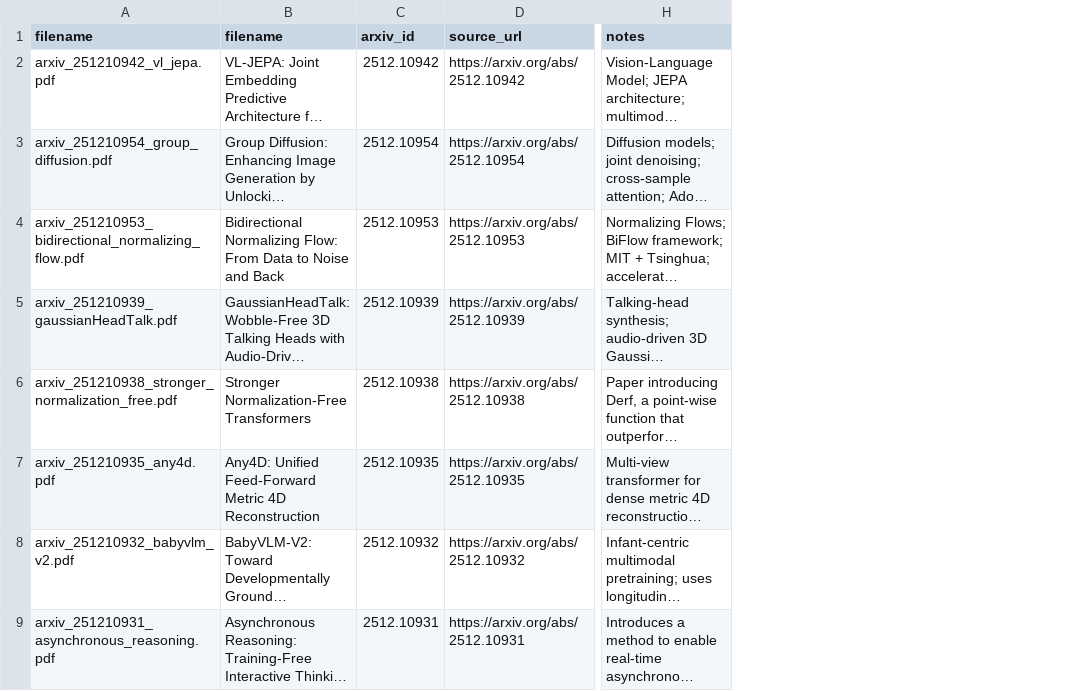
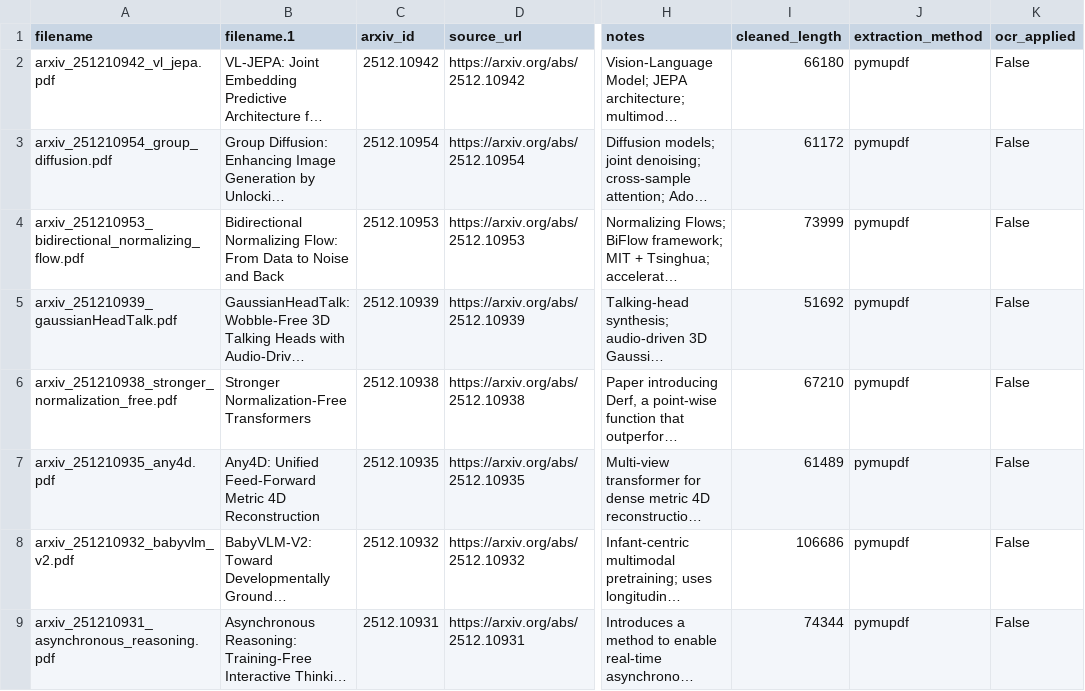
Before and after one commit to djcc2001/IntelliDocU, a CSV file: data/pdf_metadata.csv, drawn as a sheet; only a part is shown, gaps mark what is left out; long unchanged cells end in …; the diff names each change by its address in the sheet, - before the commit and + after, or states it on an @@ line.

```diff
--- a/data/pdf_metadata.csv
+++ b/data/pdf_metadata.csv
+column I (cleaned_length), rows 2-9: 66180 | 61172 | 73999 | 51692 | 67210 | 61489 | 106686 | 74344
+column J (extraction_method), rows 2-9: all pymupdf
+column K (ocr_applied), rows 2-9: all False
-B1: filename
+B1: filename.1
```
Also changed, not shown: 25 other files.
